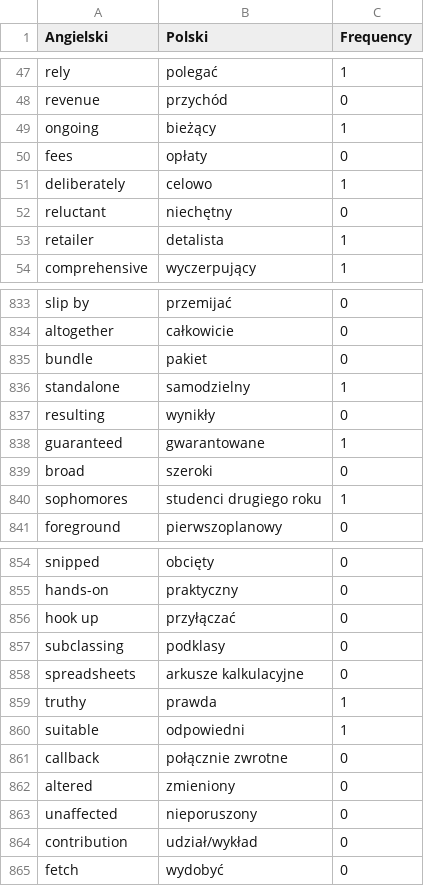
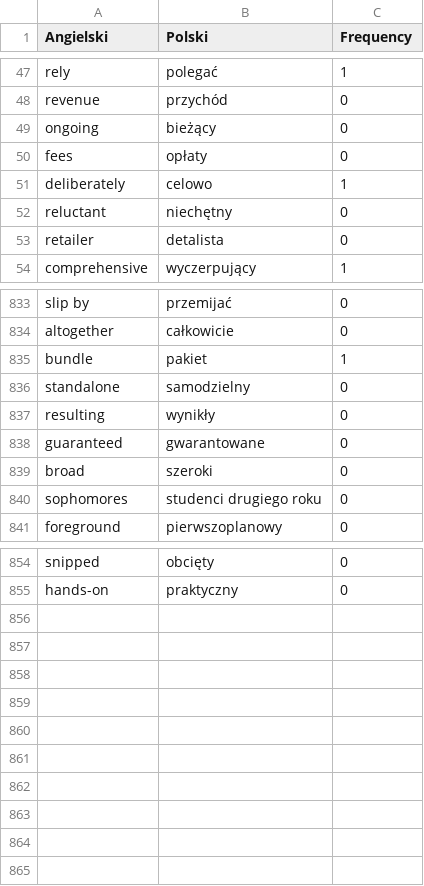
Before and after one commit to Krystiankr/PYQT5, a CSV file: Data.csv, drawn as a sheet; only a part is shown, gaps mark what is left out; the diff covers the shown part only.

```diff
--- a/Data.csv
+++ b/Data.csv
@@ -48,3 +48,3 @@ rely,polegać,1
 revenue,przychód,0
-ongoing,bieżący,1
+ongoing,bieżący,0
 fees,opłaty,0
@@ -52,3 +52,3 @@ deliberately,celowo,1
 reluctant,niechętny,0
-retailer,detalista,1
+retailer,detalista,0
 comprehensive,wyczerpujący,1
@@ -834,8 +834,8 @@ slip by,przemijać,0
 altogether,całkowicie,0
-bundle,pakiet,0
-standalone,samodzielny,1
+bundle,pakiet,1
+standalone,samodzielny,0
 resulting,wynikły,0
-guaranteed,gwarantowane,1
+guaranteed,gwarantowane,0
 broad,szeroki,0
-sophomores,studenci drugiego roku,1
+sophomores,studenci drugiego roku,0
 foreground,pierwszoplanowy,0
@@ -855,11 +855 @@ snipped,obcięty,0
 hands-on,praktyczny,0
-hook up,przyłączać,0
-subclassing,podklasy,0
-spreadsheets,arkusze kalkulacyjne,0
-truthy,prawda,1
-suitable,odpowiedni,1
-callback,połącznie zwrotne,0
-altered,zmieniony,0
-unaffected,nieporuszony,0
-contribution,udział/wykład,0
-fetch,wydobyć,0
```
Also changed, not shown: 43 edited cells elsewhere in this file, 13 other files.
